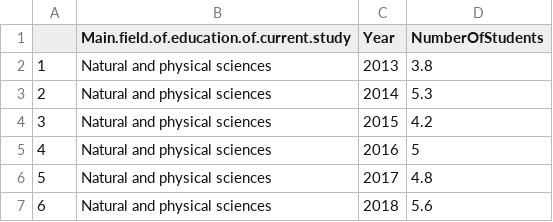
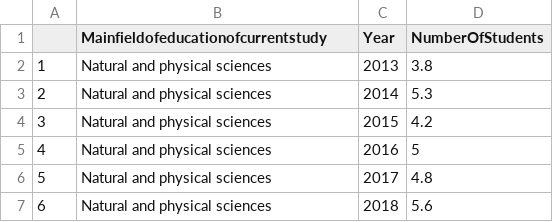
Before and after one commit to blim0028/FIT3179Studio, a CSV file: Assignment2/data/field_of_study_long.csv, drawn as a sheet; only a part is shown.

Commit message:
Update field_of_study_long.csv

```diff
--- a/Assignment2/data/field_of_study_long.csv
+++ b/Assignment2/data/field_of_study_long.csv
@@ -1,2 +1,2 @@
-"","Main.field.of.education.of.current.study","Year","NumberOfStudents"
+"","Mainfieldofeducationofcurrentstudy","Year","NumberOfStudents"
 "1","Natural and physical sciences","2013",3.8
```
